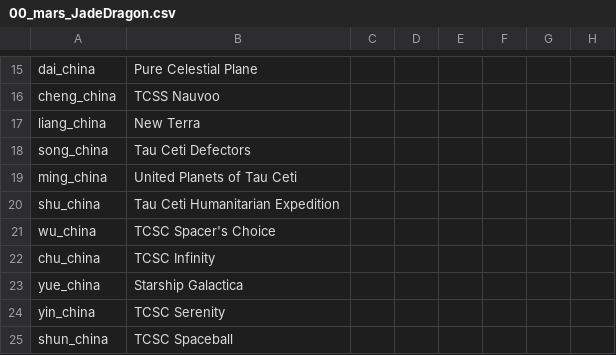
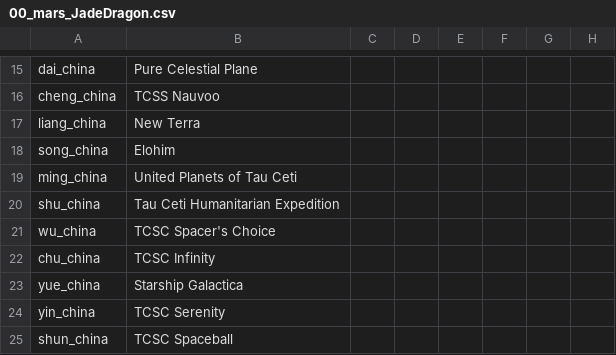
Before and after one commit to Zombaxx/crusader-space-kings, a CSV file: ck2 solar system/localisation/00_mars_JadeDragon.csv, drawn as a sheet; only a part is shown, gaps mark what is left out; the diff names each change by its address in the sheet, - before the commit and + after, or states it on an @@ line.

```diff
--- a/ck2 solar system/localisation/00_mars_JadeDragon.csv
+++ b/ck2 solar system/localisation/00_mars_JadeDragon.csv
-B18: Tau Ceti Defectors
+B18: Elohim
```
Also changed, not shown: ck2 solar system/localisation/EaD_cultures.csv, ck2 solar system/localisation/EaD_traits.csv, 24 other files.
